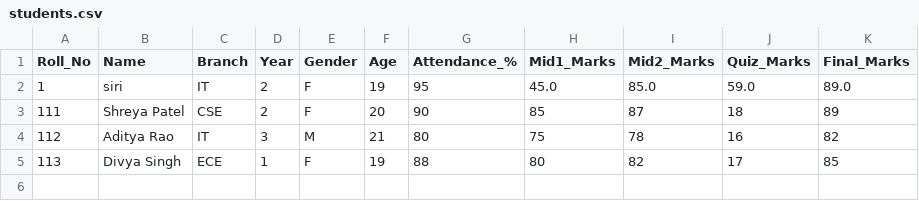
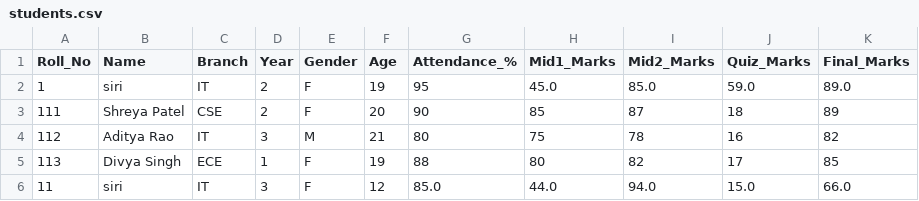
Before and after one commit to Siridasari54/python1, a CSV file: students.csv, drawn as a sheet.

Commit message:
modified studentscsv

```diff
--- a/students.csv
+++ b/students.csv
@@ -5 +5,2 @@ Roll_No,Name,Branch,Year,Gender,Age,Attendance_%,Mid1_Marks,Mid2_Marks,Quiz_Mark
 113,Divya Singh,ECE,1,F,19,88,80,82,17,85
+11,siri,IT,3,F,12,85.0,44.0,94.0,15.0,66.0
```
